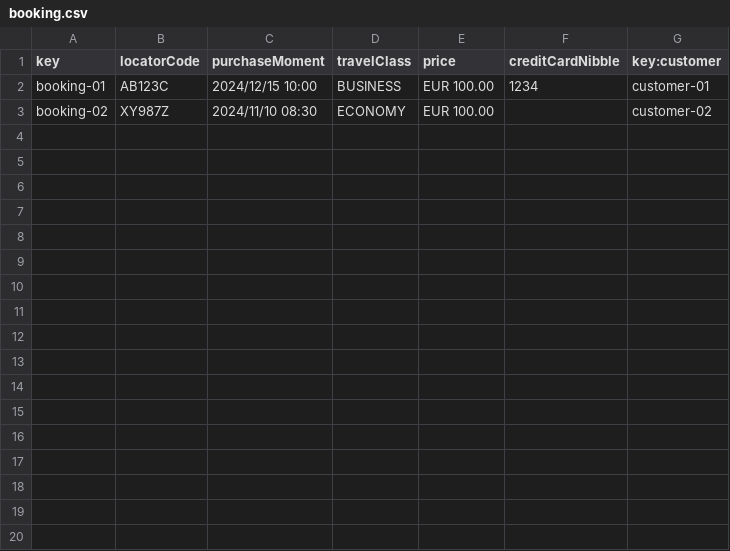
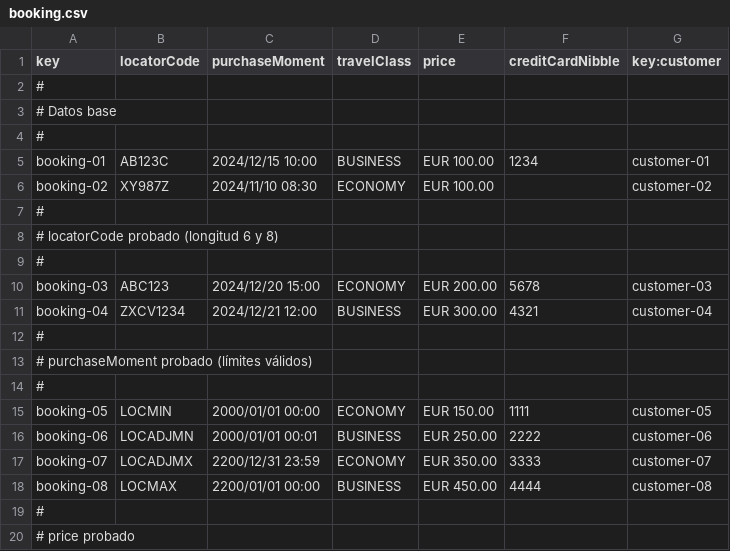
Before and after one commit to PDJ6975/Acme-ANS-D04-25.5.0, a CSV file: src/main/resources/WEB-INF/data/sample/booking.csv, drawn as a sheet; only a part is shown; the diff covers the shown part only.

Commit message:
feat: Añadir sample data
Se ha añadido sample data para las entidades Passenger, BannedPassenger, Booking y Customer

```diff
--- a/src/main/resources/WEB-INF/data/sample/booking.csv
+++ b/src/main/resources/WEB-INF/data/sample/booking.csv
@@ -1,3 +1,20 @@
 key,locatorCode,purchaseMoment,travelClass,price,creditCardNibble,key:customer
+#
+# Datos base
+#
 booking-01,AB123C,2024/12/15 10:00,BUSINESS,EUR 100.00,1234,customer-01
 booking-02,XY987Z,2024/11/10 08:30,ECONOMY,EUR 100.00,,customer-02
+#
+# locatorCode probado (longitud 6 y 8)
+#
+booking-03,ABC123,2024/12/20 15:00,ECONOMY,EUR 200.00,5678,customer-03
+booking-04,ZXCV1234,2024/12/21 12:00,BUSINESS,EUR 300.00,4321,customer-04
+#
+# purchaseMoment probado (límites válidos)
+#
+booking-05,LOCMIN,2000/01/01 00:00,ECONOMY,EUR 150.00,1111,customer-05
+booking-06,LOCADJMN,2000/01/01 00:01,BUSINESS,EUR 250.00,2222,customer-06
+booking-07,LOCADJMX,2200/12/31 23:59,ECONOMY,EUR 350.00,3333,customer-07
+booking-08,LOCMAX,2200/01/01 00:00,BUSINESS,EUR 450.00,4444,customer-08
+#
+# price probado
```
Also changed, not shown: 26 added rows elsewhere in this file, src/main/resources/WEB-INF/data/sample/customer.csv, src/main/resources/WEB-INF/data/sample/passenger.csv, 4 other files.
